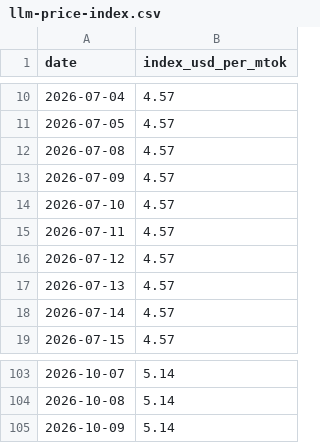
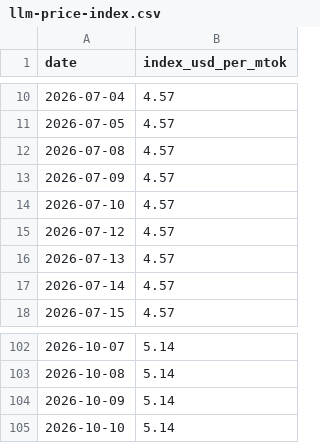
Before and after one commit to romanshumy/llm-prices-data, a CSV file: llm-price-index.csv, drawn as a sheet; only a part is shown, gaps mark what is left out.

Commit message:
data: sync 2026-10-10 00:25 UTC

```diff
--- a/llm-price-index.csv
+++ b/llm-price-index.csv
@@ -14,3 +14,2 @@ date,index_usd_per_mtok
 2026-07-10,4.57
-2026-07-11,4.57
 2026-07-12,4.57
@@ -105 +104,2 @@ date,index_usd_per_mtok
 2026-10-09,5.14
+2026-10-10,5.14
```
Also changed, not shown: 5 other files.
